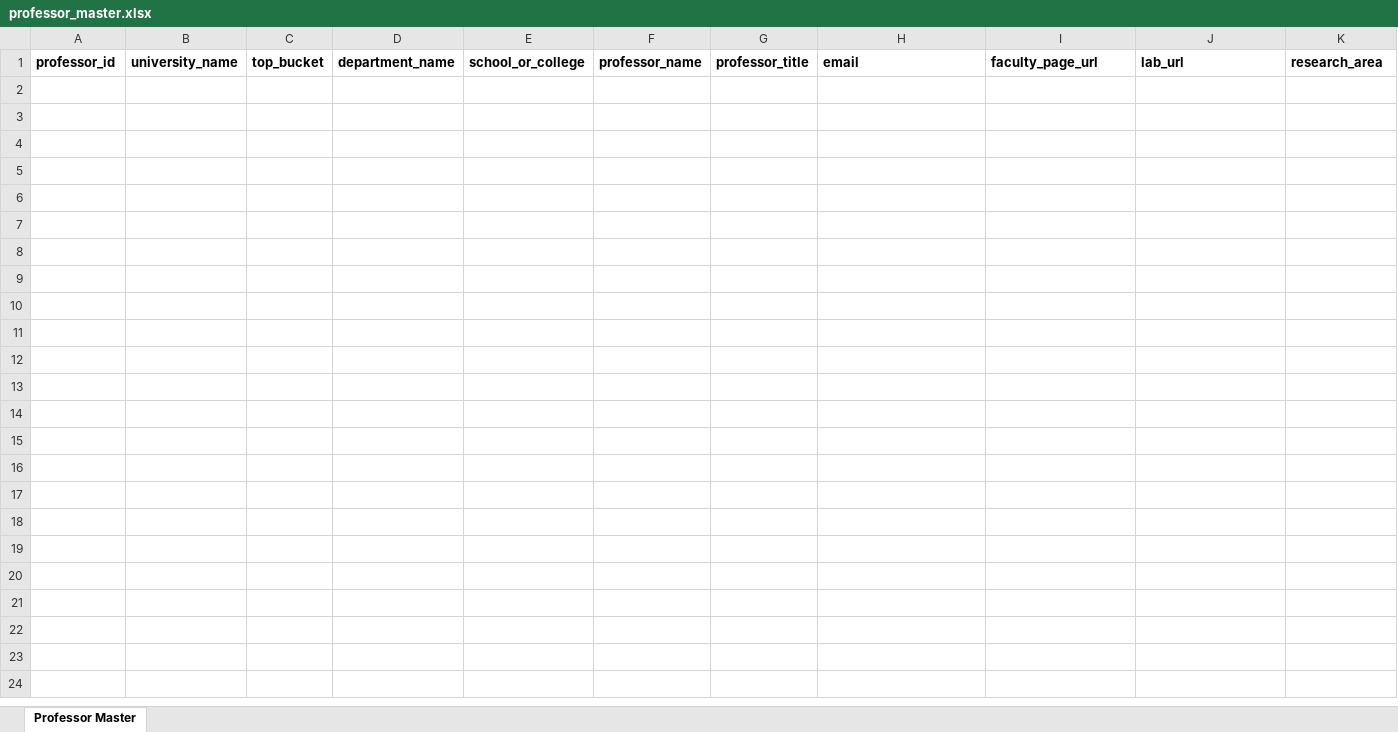
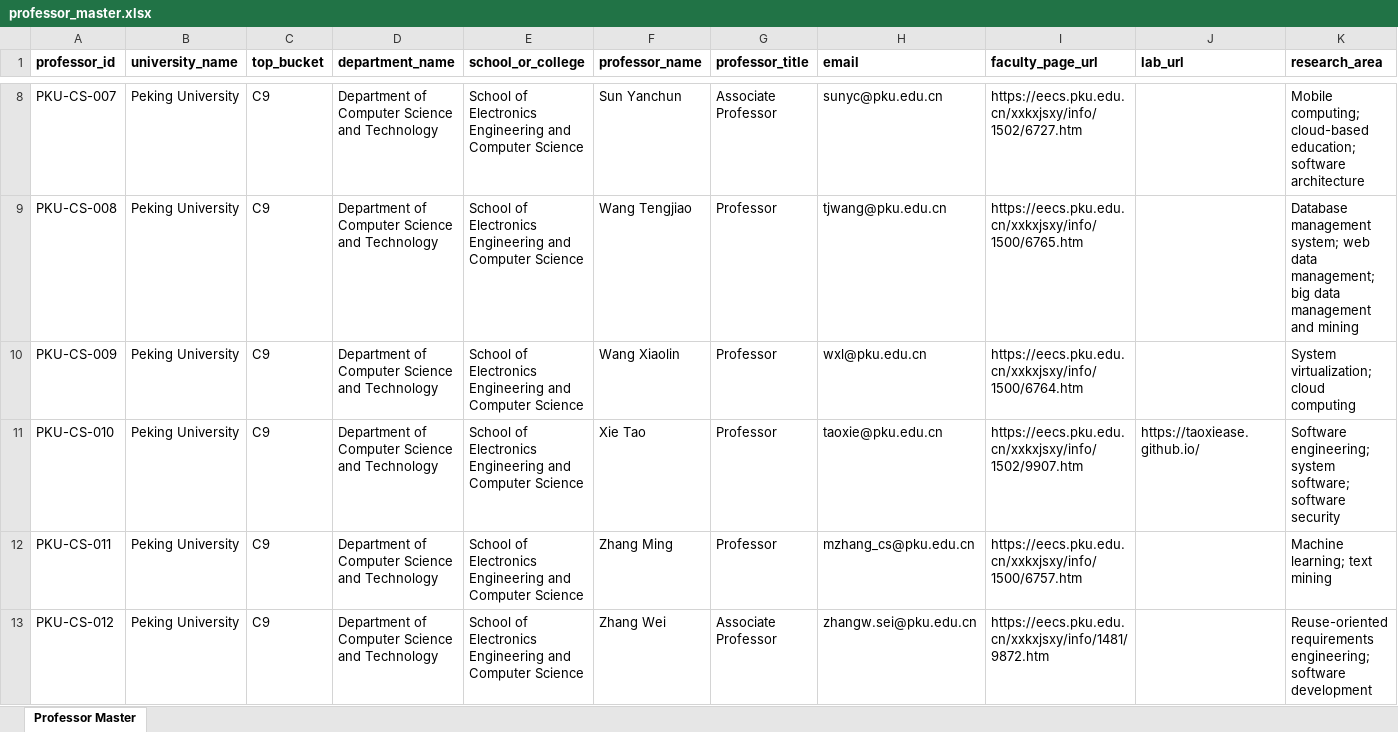
Before and after one commit to Dawoodmjd/csc-scholarship-tracker, an Excel workbook: workbooks/professor_master.xlsx, sheet Professor Master, drawn as a sheet; only a part is shown, gaps mark what is left out; values as stored, in another font and other column widths than the file's, no borders; rows hold the shown columns only; the diff covers the shown part only; the diff names each change by its address in the sheet, - before the commit and + after, or states it on an @@ line.

Commit message:
Add professor snapshot and initial PKU faculty data

```diff
--- a/workbooks/professor_master.xlsx (sheet Professor Master)
+++ b/workbooks/professor_master.xlsx (sheet Professor Master)
+row 8: PKU-CS-007 | Peking University | C9 | Department of Computer Science and Technology | School of Electronics Engineering and Computer Science | Sun Yanchun | Associate Professor | sunyc@pku.edu.cn | https://eecs.pku.edu.cn/xxkxjsxy/info/1502/6727.htm |  | Mobile computing; cloud-based education; software architecture
+row 9: PKU-CS-008 | Peking University | C9 | Department of Computer Science and Technology | School of Electronics Engineering and Computer Science | Wang Tengjiao | Professor | tjwang@pku.edu.cn | https://eecs.pku.edu.cn/xxkxjsxy/info/1500/6765.htm |  | Database management system; web data management; big data management and mining
+row 10: PKU-CS-009 | Peking University | C9 | Department of Computer Science and Technology | School of Electronics Engineering and Computer Science | Wang Xiaolin | Professor | wxl@pku.edu.cn | https://eecs.pku.edu.cn/xxkxjsxy/info/1500/6764.htm |  | System virtualization; cloud computing
+row 11: PKU-CS-010 | Peking University | C9 | Department of Computer Science and Technology | School of Electronics Engineering and Computer Science | Xie Tao | Professor | taoxie@pku.edu.cn | https://eecs.pku.edu.cn/xxkxjsxy/info/1502/9907.htm | https://taoxiease.github.io/ | Software engineering; system software; software security
+row 12: PKU-CS-011 | Peking University | C9 | Department of Computer Science and Technology | School of Electronics Engineering and Computer Science | Zhang Ming | Professor | mzhang_cs@pku.edu.cn | https://eecs.pku.edu.cn/xxkxjsxy/info/1500/6757.htm |  | Machine learning; text mining
+row 13: PKU-CS-012 | Peking University | C9 | Department of Computer Science and Technology | School of Electronics Engineering and Computer Science | Zhang Wei | Associate Professor | zhangw.sei@pku.edu.cn | https://eecs.pku.edu.cn/xxkxjsxy/info/1481/9872.htm |  | Reuse-oriented requirements engineering; software development
```
Also changed, not shown: 6 added rows elsewhere in this sheet, workbooks/china_university_tiers.xlsx, workbooks/csc_deadlines.xlsx, 16 other files.
